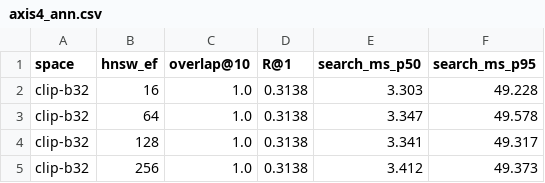
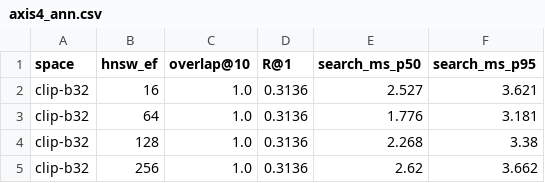
Before and after one commit to vdt040499/ris_assignment_1, a CSV file: results/axis4_ann.csv, drawn as a sheet.

```diff
--- a/results/axis4_ann.csv
+++ b/results/axis4_ann.csv
@@ -1,5 +1,5 @@
 space,hnsw_ef,overlap@10,R@1,search_ms_p50,search_ms_p95
-clip-b32,16,1.0,0.3138,3.303,49.228
-clip-b32,64,1.0,0.3138,3.347,49.578
-clip-b32,128,1.0,0.3138,3.341,49.317
-clip-b32,256,1.0,0.3138,3.412,49.373
+clip-b32,16,1.0,0.3136,2.527,3.621
+clip-b32,64,1.0,0.3136,1.776,3.181
+clip-b32,128,1.0,0.3136,2.268,3.38
+clip-b32,256,1.0,0.3136,2.62,3.662
```
Also changed, not shown: results/axis1_model_i2i.csv, results/axis1_model_t2i.csv, 52 other files.
